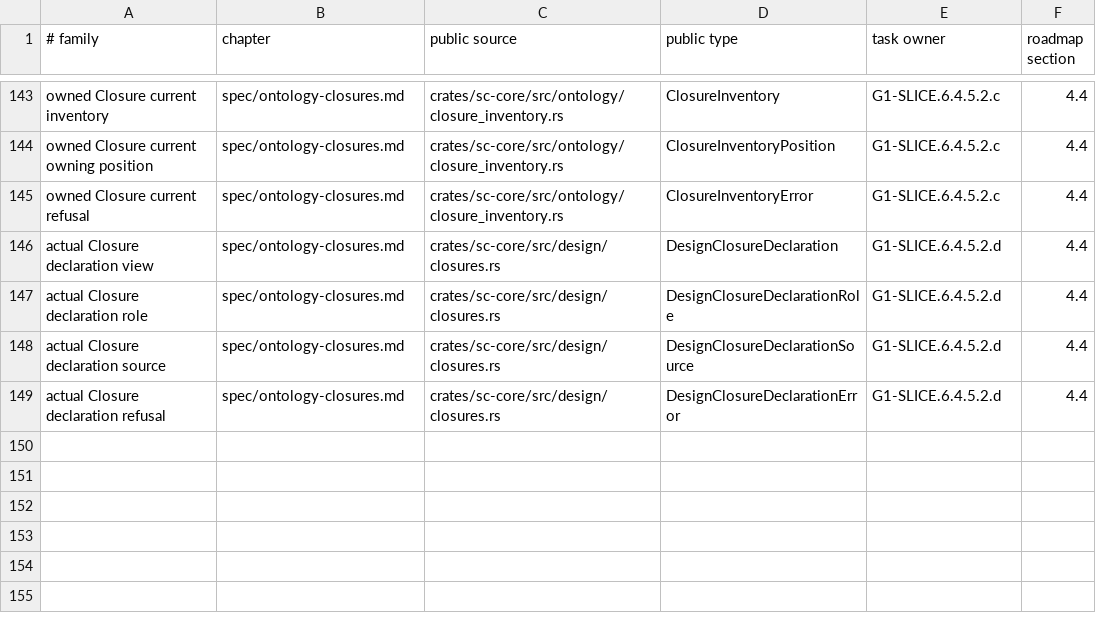
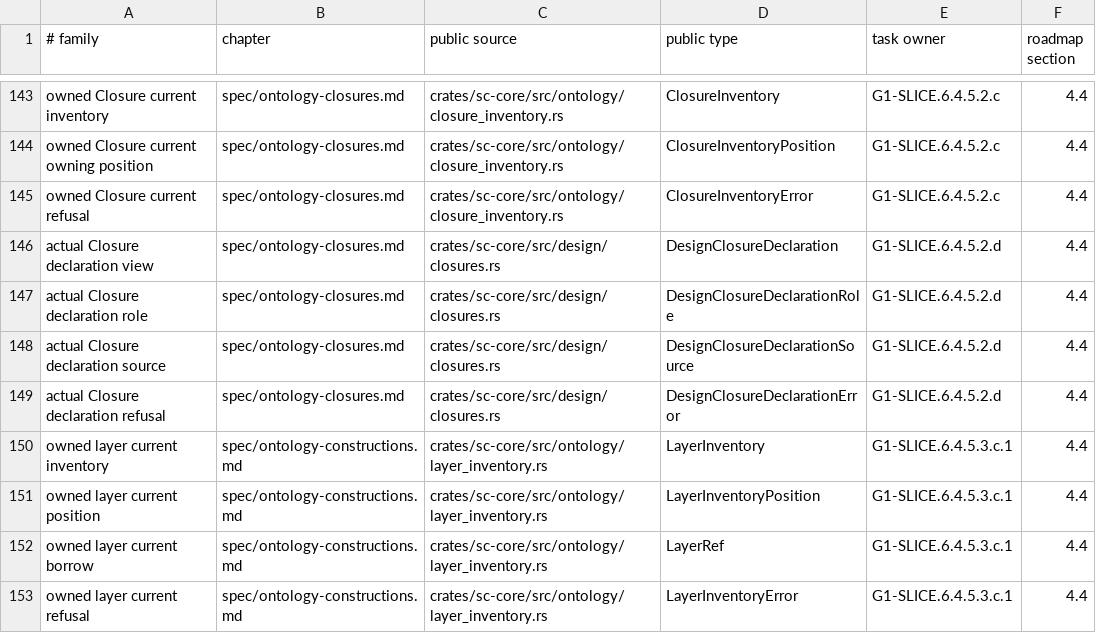
Before and after one commit to rdje/stitchcad, a TSV file: docs/tasks/artifacts/book_publication/status.tsv, drawn as a sheet; only a part is shown, gaps mark what is left out; the diff names each change by its address in the sheet, - before the commit and + after, or states it on an @@ line.

Commit message:
STITCHCAD-G1-0383 (leaf G1-SLICE.6.4.5.3.c.1): own complete current layer families
- Preserve exact Facing/Lining/Interfacing family orders and typed original borrows.
- Check every current served Piece/source with original causes and separate env_lining.
- Native4/privacy2, strict affected lint/fmt/book/publication pass; original validators unchanged.
- Retain whole0382/retirement/pair scope534; Material assignments and integration remain owned.

```diff
--- a/docs/tasks/artifacts/book_publication/status.tsv
+++ b/docs/tasks/artifacts/book_publication/status.tsv
+row 150: owned layer current inventory | spec/ontology-constructions.md | crates/sc-core/src/ontology/layer_inventory.rs | LayerInventory | G1-SLICE.6.4.5.3.c.1 | 4.4
+row 151: owned layer current position | spec/ontology-constructions.md | crates/sc-core/src/ontology/layer_inventory.rs | LayerInventoryPosition | G1-SLICE.6.4.5.3.c.1 | 4.4
+row 152: owned layer current borrow | spec/ontology-constructions.md | crates/sc-core/src/ontology/layer_inventory.rs | LayerRef | G1-SLICE.6.4.5.3.c.1 | 4.4
+row 153: owned layer current refusal | spec/ontology-constructions.md | crates/sc-core/src/ontology/layer_inventory.rs | LayerInventoryError | G1-SLICE.6.4.5.3.c.1 | 4.4
```
Also changed, not shown: 11 other files.
